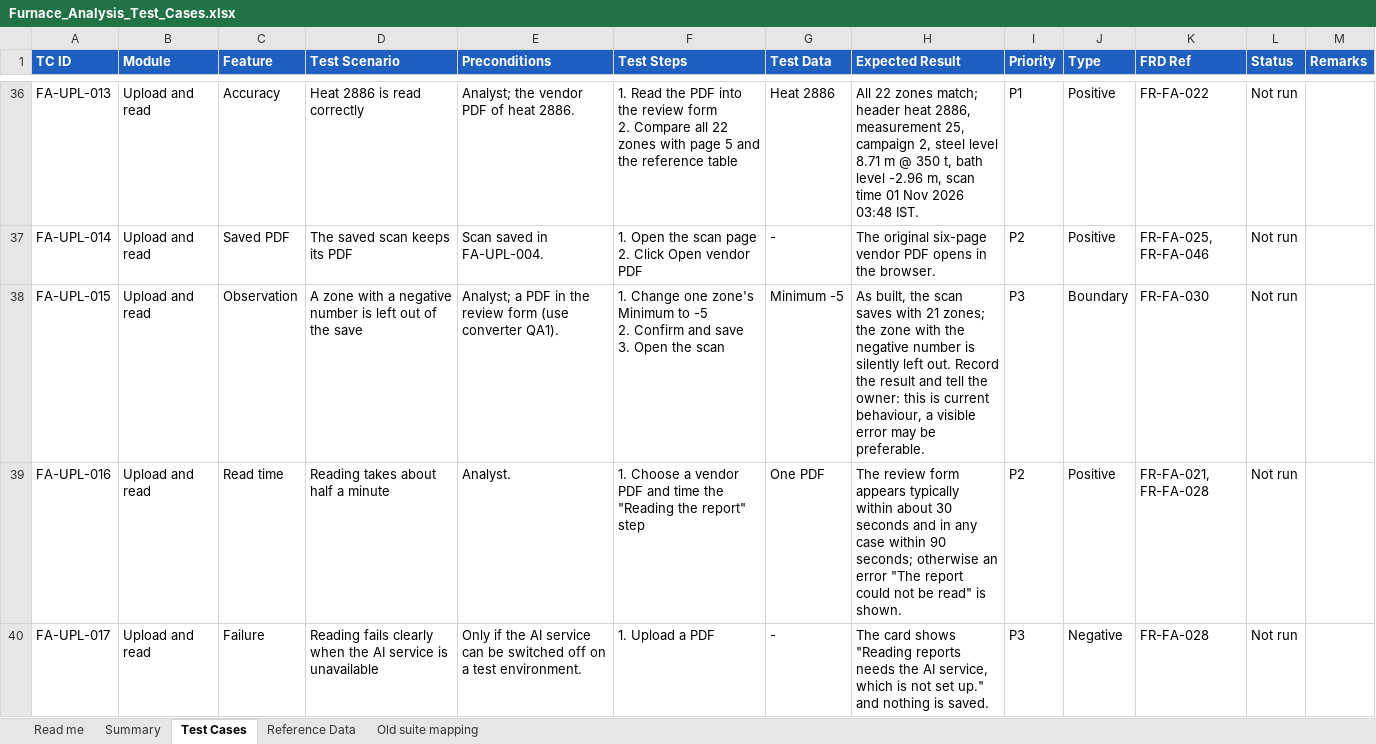
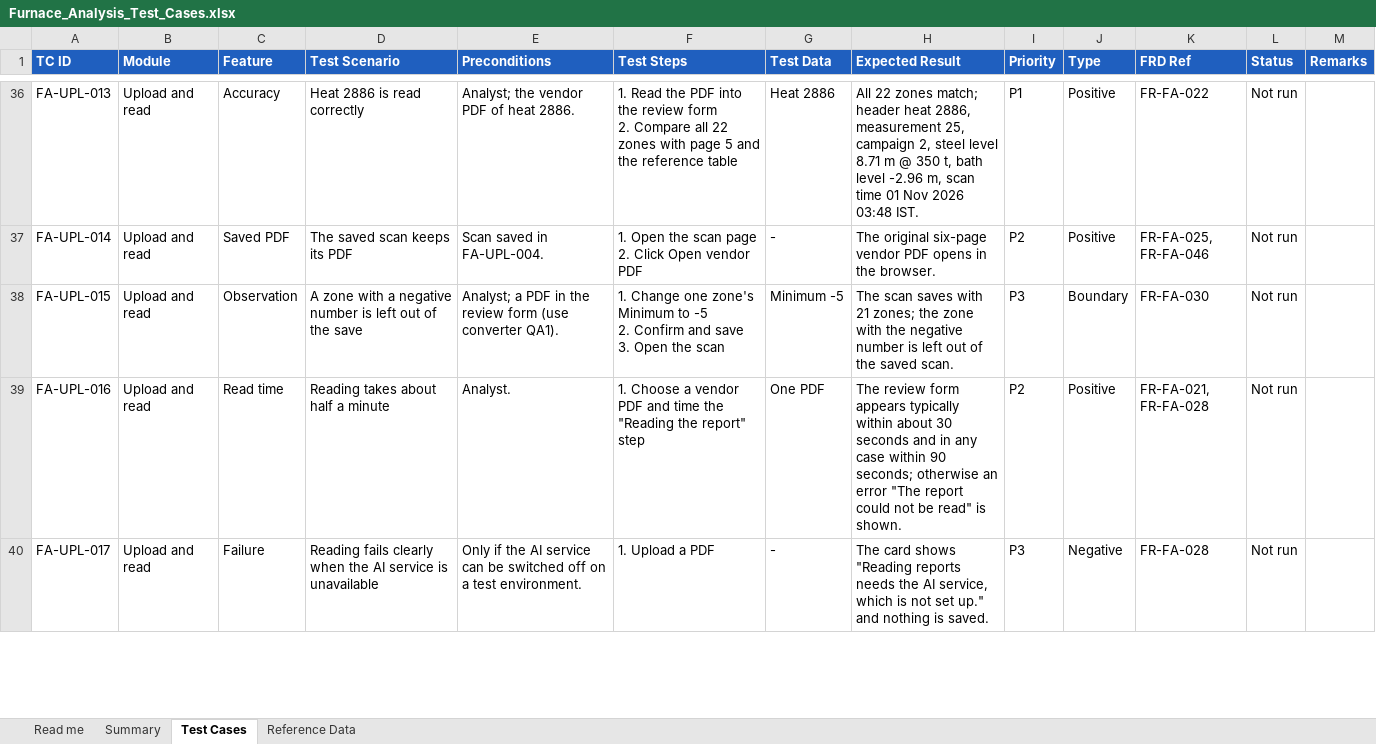
Before and after one commit to AbdulNandalpad/TaskMonitor, an Excel workbook: docs/Furnace_Analysis_Test_Cases.xlsx, sheet Test Cases, drawn as a sheet; only a part is shown, gaps mark what is left out; values as stored, in another font and other column widths than the file's, no borders; the diff covers the shown part only; the diff names each change by its address in the sheet, - before the commit and + after, or states it on an @@ line.

```diff
--- a/docs/Furnace_Analysis_Test_Cases.xlsx (sheet Test Cases)
+++ b/docs/Furnace_Analysis_Test_Cases.xlsx (sheet Test Cases)
-sheet tab: Old suite mapping
-H38 (Expected Result): As built, the scan saves with 21 zones; the zone with the negative number is silently left out. Record the result and tell the owner: this is current behaviour, a visible error may be preferable.
+H38 (Expected Result): The scan saves with 21 zones; the zone with the negative number is left out of the saved scan.
```
Also changed, not shown: 1 edited cell elsewhere in this sheet, sheet Read me.
